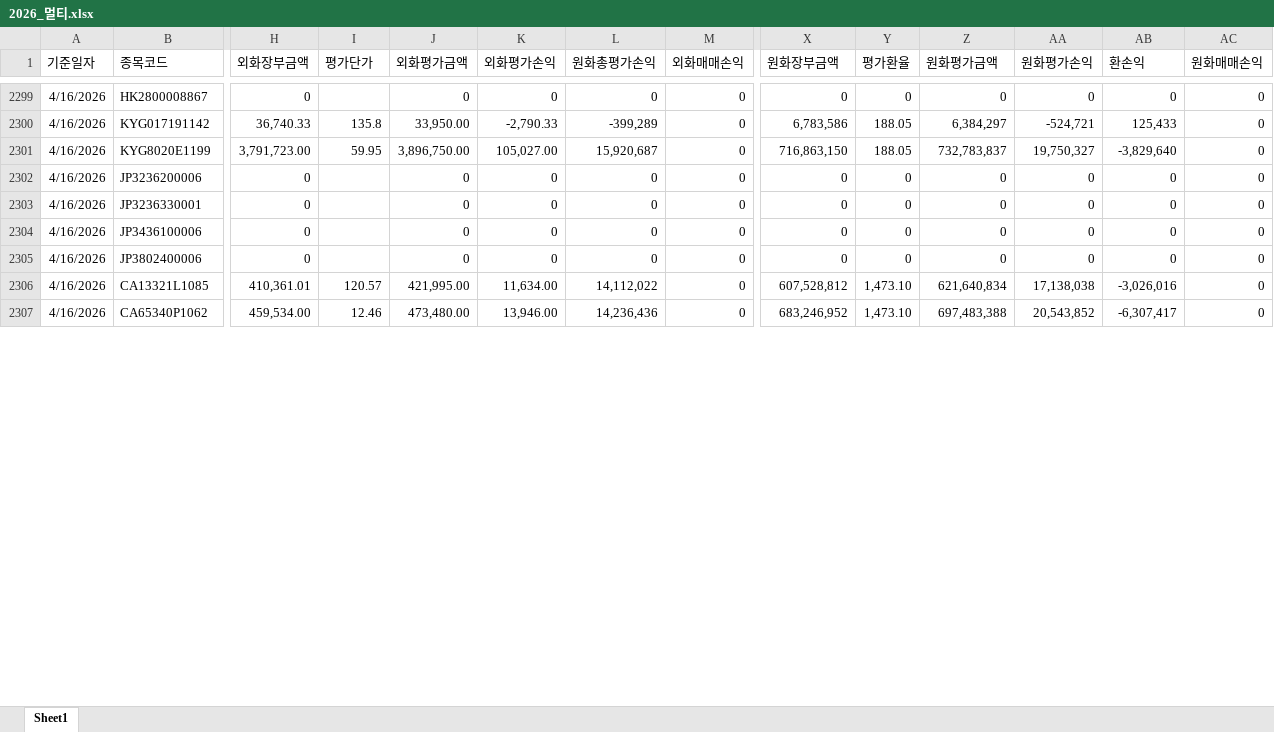
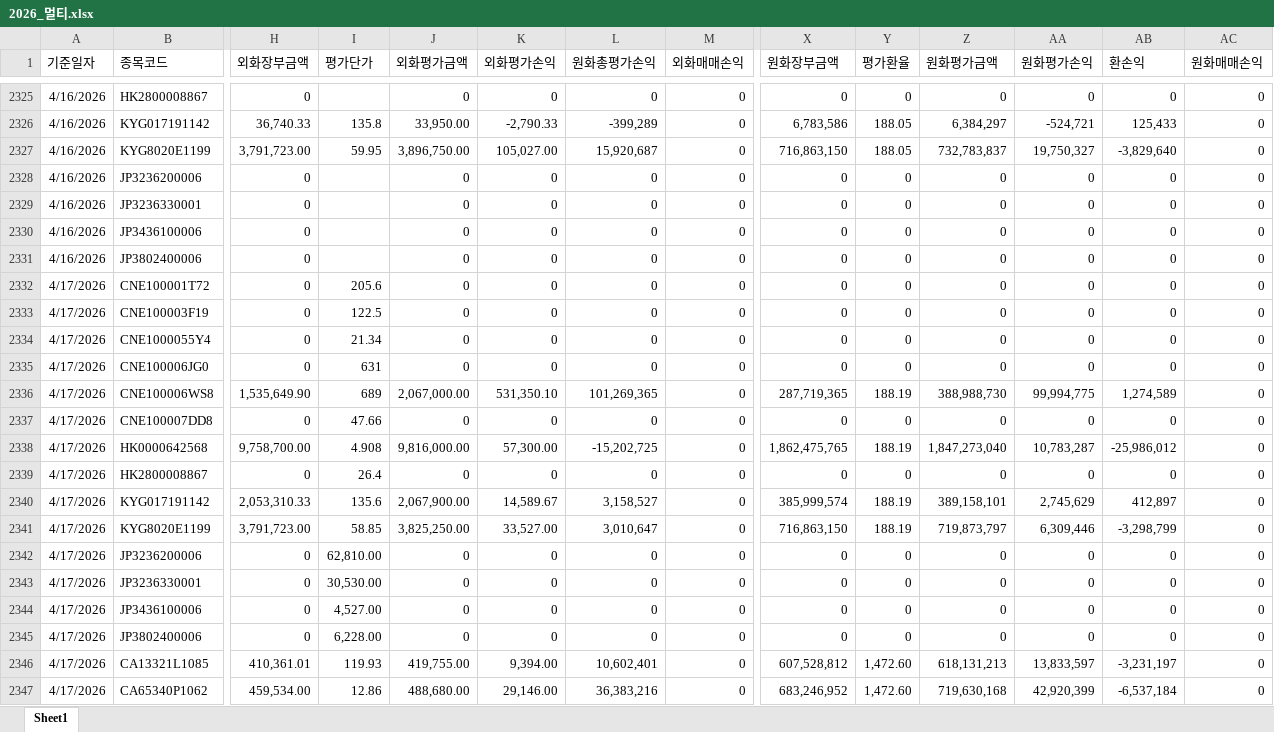
Before and after one commit to haazzang/Team_dashboard, an Excel workbook: 2026_멀티.xlsx, sheet Sheet1, drawn as a sheet; only a part is shown, gaps mark what is left out; values as stored, in another font and other column widths than the file's, no borders; addresses are those after the commit; rows hold the shown columns only; the diff covers the shown part only; the diff names each change by its address in the sheet, - before the commit and + after, or states it on an @@ line.

```diff
--- a/2026_멀티.xlsx (sheet Sheet1)
+++ b/2026_멀티.xlsx (sheet Sheet1)
+row 2332: 4/17/2026 | CNE100001T72 | 0 | 205.6 | 0 | 0 | 0 | 0 | 0 | 0 | 0 | 0 | 0 | 0
+row 2333: 4/17/2026 | CNE100003F19 | 0 | 122.5 | 0 | 0 | 0 | 0 | 0 | 0 | 0 | 0 | 0 | 0
+row 2334: 4/17/2026 | CNE1000055Y4 | 0 | 21.34 | 0 | 0 | 0 | 0 | 0 | 0 | 0 | 0 | 0 | 0
+row 2335: 4/17/2026 | CNE100006JG0 | 0 | 631 | 0 | 0 | 0 | 0 | 0 | 0 | 0 | 0 | 0 | 0
+row 2336: 4/17/2026 | CNE100006WS8 | 1,535,649.90 | 689 | 2,067,000.00 | 531,350.10 | 101,269,365 | 0 | 287,719,365 | 188.19 | 388,988,730 | 99,994,775 | 1,274,589 | 0
+row 2337: 4/17/2026 | CNE100007DD8 | 0 | 47.66 | 0 | 0 | 0 | 0 | 0 | 0 | 0 | 0 | 0 | 0
+row 2338: 4/17/2026 | HK0000642568 | 9,758,700.00 | 4.908 | 9,816,000.00 | 57,300.00 | -15,202,725 | 0 | 1,862,475,765 | 188.19 | 1,847,273,040 | 10,783,287 | -25,986,012 | 0
+row 2339: 4/17/2026 | HK2800008867 | 0 | 26.4 | 0 | 0 | 0 | 0 | 0 | 0 | 0 | 0 | 0 | 0
+row 2340: 4/17/2026 | KYG017191142 | 2,053,310.33 | 135.6 | 2,067,900.00 | 14,589.67 | 3,158,527 | 0 | 385,999,574 | 188.19 | 389,158,101 | 2,745,629 | 412,897 | 0
+row 2341: 4/17/2026 | KYG8020E1199 | 3,791,723.00 | 58.85 | 3,825,250.00 | 33,527.00 | 3,010,647 | 0 | 716,863,150 | 188.19 | 719,873,797 | 6,309,446 | -3,298,799 | 0
+row 2342: 4/17/2026 | JP3236200006 | 0 | 62,810.00 | 0 | 0 | 0 | 0 | 0 | 0 | 0 | 0 | 0 | 0
+row 2343: 4/17/2026 | JP3236330001 | 0 | 30,530.00 | 0 | 0 | 0 | 0 | 0 | 0 | 0 | 0 | 0 | 0
+row 2344: 4/17/2026 | JP3436100006 | 0 | 4,527.00 | 0 | 0 | 0 | 0 | 0 | 0 | 0 | 0 | 0 | 0
+row 2345: 4/17/2026 | JP3802400006 | 0 | 6,228.00 | 0 | 0 | 0 | 0 | 0 | 0 | 0 | 0 | 0 | 0
-A2346:A2347 (기준일자): 4/16/2026
+A2346:A2347 (기준일자): 4/17/2026
-I2346 (평가단가): 120.57
+I2346 (평가단가): 119.93
-J2346 (외화평가금액): 421,995.00
+J2346 (외화평가금액): 419,755.00
-K2346 (외화평가손익): 11,634.00
+K2346 (외화평가손익): 9,394.00
-L2346 (원화총평가손익): 14,112,022
+L2346 (원화총평가손익): 10,602,401
-Y2346:Y2347 (평가환율): 1,473.10
+Y2346:Y2347 (평가환율): 1,472.60
-Z2346 (원화평가금액): 621,640,834
+Z2346 (원화평가금액): 618,131,213
-AA2346 (원화평가손익): 17,138,038
+AA2346 (원화평가손익): 13,833,597
-AB2346 (환손익): -3,026,016
+AB2346 (환손익): -3,231,197
-I2347 (평가단가): 12.46
+I2347 (평가단가): 12.86
-J2347 (외화평가금액): 473,480.00
+J2347 (외화평가금액): 488,680.00
-K2347 (외화평가손익): 13,946.00
+K2347 (외화평가손익): 29,146.00
-L2347 (원화총평가손익): 14,236,436
+L2347 (원화총평가손익): 36,383,216
-Z2347 (원화평가금액): 697,483,388
+Z2347 (원화평가금액): 719,630,168
-AA2347 (원화평가손익): 20,543,852
+AA2347 (원화평가손익): 42,920,399
-AB2347 (환손익): -6,307,417
+AB2347 (환손익): -6,537,184
```
Also changed, not shown: 26 added rows and 139 edited cells elsewhere in this sheet.
